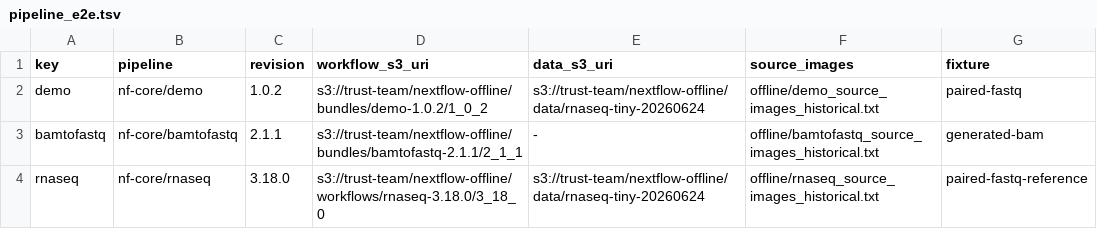
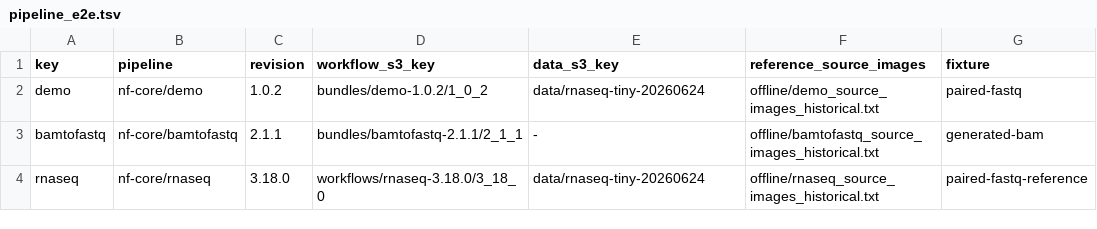
Before and after one commit to amitkarpe/nextflow-offline, a TSV file: offline/pipeline_e2e.tsv, drawn as a sheet.

```diff
--- a/offline/pipeline_e2e.tsv
+++ b/offline/pipeline_e2e.tsv
@@ -1,4 +1,4 @@
-key	pipeline	revision	workflow_s3_uri	data_s3_uri	source_images	fixture
-demo	nf-core/demo	1.0.2	s3://trust-team/nextflow-offline/bundles/demo-1.0.2/1_0_2	s3://trust-team/nextflow-offline/data/rnaseq-tiny-20260624	offline/demo_source_images_historical.txt	paired-fastq
-bamtofastq	nf-core/bamtofastq	2.1.1	s3://trust-team/nextflow-offline/bundles/bamtofastq-2.1.1/2_1_1	-	offline/bamtofastq_source_images_historical.txt	generated-bam
-rnaseq	nf-core/rnaseq	3.18.0	s3://trust-team/nextflow-offline/workflows/rnaseq-3.18.0/3_18_0	s3://trust-team/nextflow-offline/data/rnaseq-tiny-20260624	offline/rnaseq_source_images_historical.txt	paired-fastq-reference
+key	pipeline	revision	workflow_s3_key	data_s3_key	reference_source_images	fixture
+demo	nf-core/demo	1.0.2	bundles/demo-1.0.2/1_0_2	data/rnaseq-tiny-20260624	offline/demo_source_images_historical.txt	paired-fastq
+bamtofastq	nf-core/bamtofastq	2.1.1	bundles/bamtofastq-2.1.1/2_1_1	-	offline/bamtofastq_source_images_historical.txt	generated-bam
+rnaseq	nf-core/rnaseq	3.18.0	workflows/rnaseq-3.18.0/3_18_0	data/rnaseq-tiny-20260624	offline/rnaseq_source_images_historical.txt	paired-fastq-reference
```
Also changed, not shown: 7 other files.
